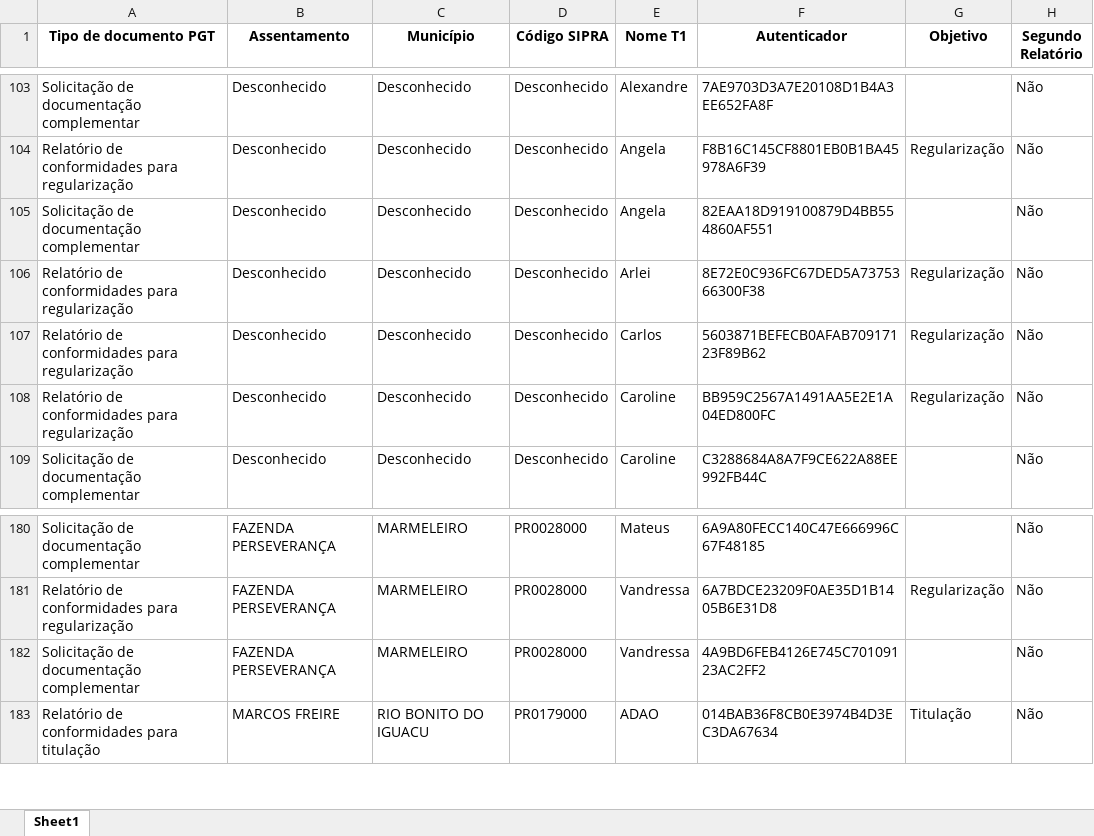
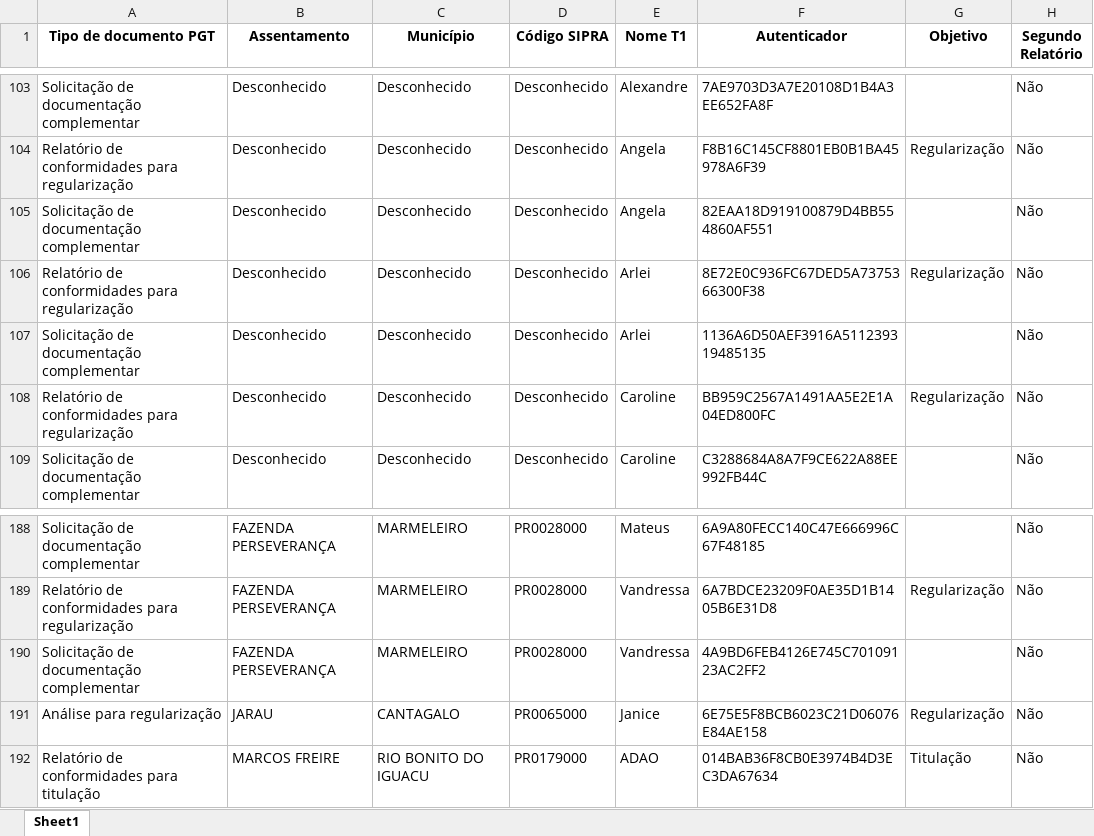
Before and after one commit to geotilageamb/dashboardgeral_so, an Excel workbook: 02_contPGT.xlsx, sheet Sheet1, drawn as a sheet; only a part is shown, gaps mark what is left out; values as stored, in another font and other column widths than the file's, no borders; the diff covers the shown part only; the diff names each change by its address in the sheet, - before the commit and + after, or states it on an @@ line.

```diff
--- a/02_contPGT.xlsx (sheet Sheet1)
+++ b/02_contPGT.xlsx (sheet Sheet1)
-A107 (Tipo de documento PGT): Relatório de conformidades para regularização
+A107 (Tipo de documento PGT): Solicitação de documentação complementar
-E107 (Nome T1): Carlos
+E107 (Nome T1): Arlei
-F107 (Autenticador): 5603871BEFECB0AFAB70917123F89B62
+F107 (Autenticador): 1136A6D50AEF3916A511239319485135
-G107 (Objetivo): Regularização
+G107 (Objetivo): (empty)
+row 191: Análise para regularização | JARAU | CANTAGALO | PR0065000 | Janice | 6E75E5F8BCB6023C21D06076E84AE158 | Regularização | Não
```
Also changed, not shown: 10 added rows and 2 removed rows elsewhere in this sheet.
